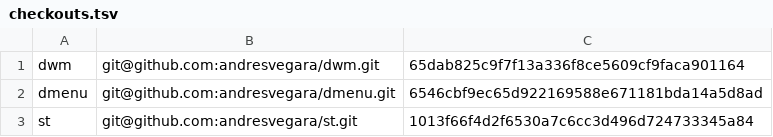
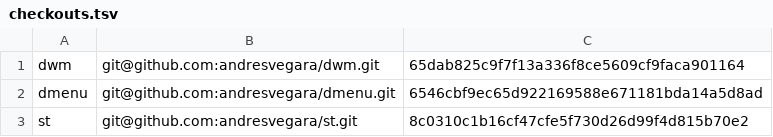
Before and after one commit to andresvegara/wm, a TSV file: checkouts.tsv, drawn as a sheet.

```diff
--- a/checkouts.tsv
+++ b/checkouts.tsv
@@ -2,2 +2,2 @@ dwm	git@github.com:andresvegara/dwm.git	65dab825c9f7f13a336f8ce5609cf9faca901164
 dmenu	git@github.com:andresvegara/dmenu.git	6546cbf9ec65d922169588e671181bda14a5d8ad
-st	git@github.com:andresvegara/st.git	1013f66f4d2f6530a7c6cc3d496d724733345a84
+st	git@github.com:andresvegara/st.git	8c0310c1b16cf47cfe5f730d26d99f4d815b70e2
```
Also changed, not shown: 8 other files.
